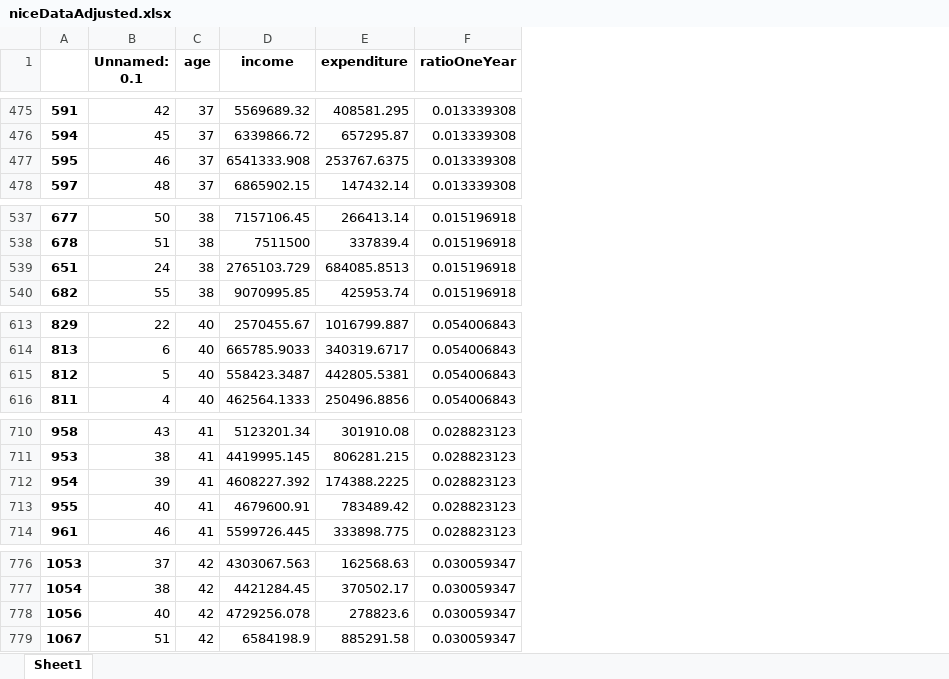
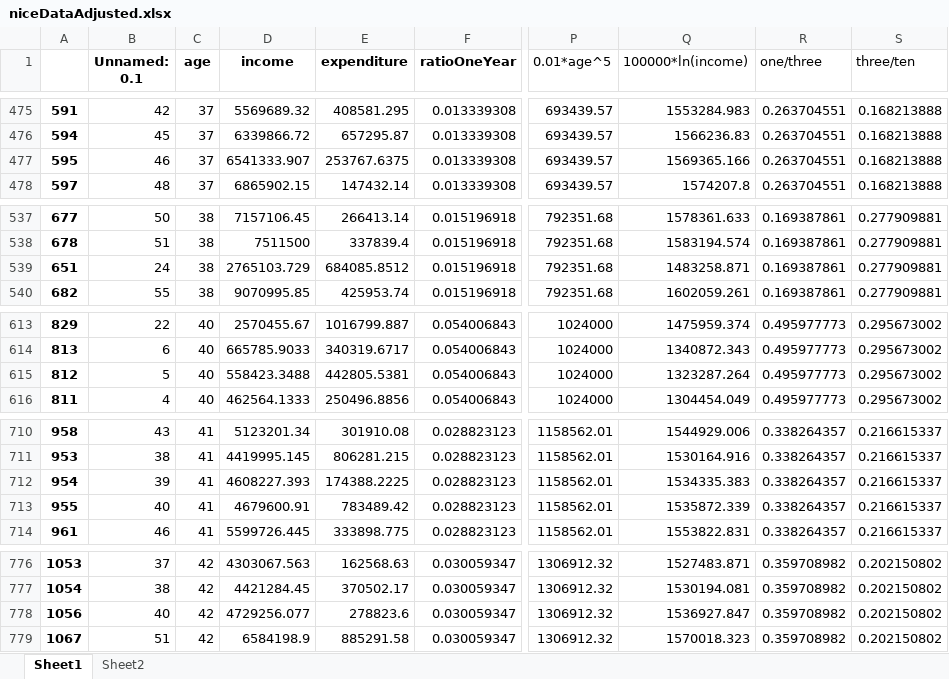
Before and after one commit to fagan2888/tmp, an Excel workbook: shell/niceDataAdjusted.xlsx, sheet Sheet1, drawn as a sheet; only a part is shown, gaps mark what is left out; values as stored, in another font and other column widths than the file's, no borders; the diff covers the shown part only; the diff names each change by its address in the sheet, - before the commit and + after, or states it on an @@ line.

```diff
--- a/shell/niceDataAdjusted.xlsx (sheet Sheet1)
+++ b/shell/niceDataAdjusted.xlsx (sheet Sheet1)
+sheet tab: Sheet2
+column P (0.01*age^5), rows 475-478: all 693439.57; rows 537-540: all 792351.68; rows 613-616: all 1024000; rows 710-714: all 1158562.01; rows 776-779: all 1306912.32
+column Q (100000*ln(income)), rows 475-478: 1553284.983 | 1566236.83 | 1569365.166 | 1574207.8; rows 537-540: 1578361.633 | 1583194.574 | 1483258.871 | 1602059.261; rows 613-616: 1475959.374 | 1340872.343 | 1323287.264 | 1304454.049; rows 710-714: 1544929.006 | 1530164.916 | 1534335.383 | 1535872.339 | 1553822.831; rows 776-779: 1527483.871 | 1530194.081 | 1536927.847 | 1570018.323
+column R (one/three), rows 475-478: all 0.263704551; rows 537-540: all 0.169387861; rows 613-616: all 0.495977773; rows 710-714: all 0.338264357; rows 776-779: all 0.359708982
+column S (three/ten), rows 475-478: all 0.168213888; rows 537-540: all 0.277909881; rows 613-616: all 0.295673002; rows 710-714: all 0.216615337; rows 776-779: all 0.202150802
-D477 (income): 6541333.908
+D477 (income): 6541333.907
-E539 (expenditure): 684085.8513
+E539 (expenditure): 684085.8512
-D615 (income): 558423.3487
+D615 (income): 558423.3488
-D712 (income): 4608227.392
+D712 (income): 4608227.393
-D778 (income): 4729256.078
+D778 (income): 4729256.077
```
Also changed, not shown: 30 edited cells elsewhere in this sheet, shell/niceDataAdjustedGrouped.xlsx, 17 other files.
